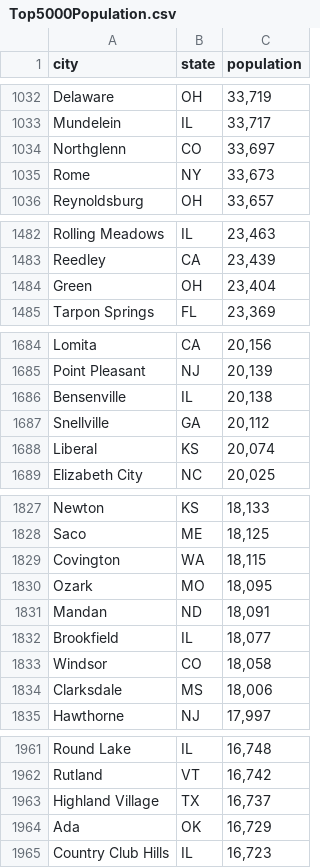
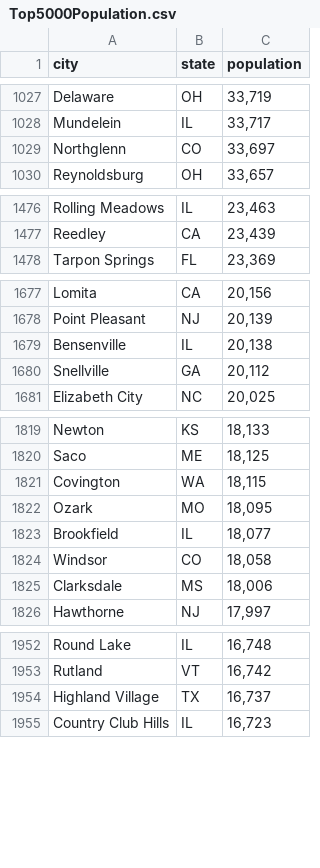
Before and after one commit to saffrydaffry/w210_imwithdata, a CSV file: imwithdata/data/static_data/Top5000Population.csv, drawn as a sheet; only a part is shown, gaps mark what is left out; the diff covers the shown part only; the diff names each change by its address in the sheet, - before the commit and + after, or states it on an @@ line.

```diff
--- a/imwithdata/data/static_data/Top5000Population.csv
+++ b/imwithdata/data/static_data/Top5000Population.csv
-row 1035: Rome | NY | 33,673
-row 1484: Green | OH | 23,404
-row 1688: Liberal | KS | 20,074
-row 1831: Mandan | ND | 18,091
-row 1964: Ada | OK | 16,729
```
Also changed, not shown: 37 removed rows elsewhere in this file, 2 other files.
